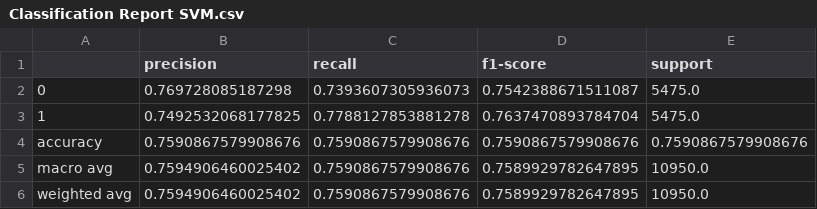
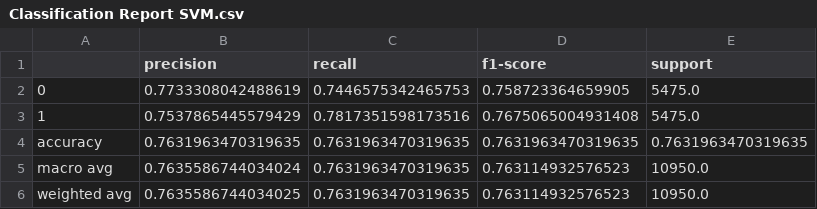
Before and after one commit to LeonardLadner/FoDS-Project-14, a CSV file: SVM_Leonard/tables/Classification Report SVM.csv, drawn as a sheet.

```diff
--- a/SVM_Leonard/tables/Classification Report SVM.csv
+++ b/SVM_Leonard/tables/Classification Report SVM.csv
@@ -1,6 +1,6 @@
 ,precision,recall,f1-score,support
-0,0.769728085187298,0.7393607305936073,0.7542388671511087,5475.0
-1,0.7492532068177825,0.7788127853881278,0.7637470893784704,5475.0
-accuracy,0.7590867579908676,0.7590867579908676,0.7590867579908676,0.7590867579908676
-macro avg,0.7594906460025402,0.7590867579908676,0.7589929782647895,10950.0
-weighted avg,0.7594906460025402,0.7590867579908676,0.7589929782647895,10950.0
+0,0.7733308042488619,0.7446575342465753,0.758723364659905,5475.0
+1,0.7537865445579429,0.7817351598173516,0.7675065004931408,5475.0
+accuracy,0.7631963470319635,0.7631963470319635,0.7631963470319635,0.7631963470319635
+macro avg,0.7635586744034024,0.7631963470319635,0.763114932576523,10950.0
+weighted avg,0.7635586744034025,0.7631963470319635,0.763114932576523,10950.0
```
Also changed, not shown: SVM_Leonard/tables/Feature Coefficients SVM.csv, SVM_Leonard/tables/Permutation Importance SVM.csv, 6 other files.
